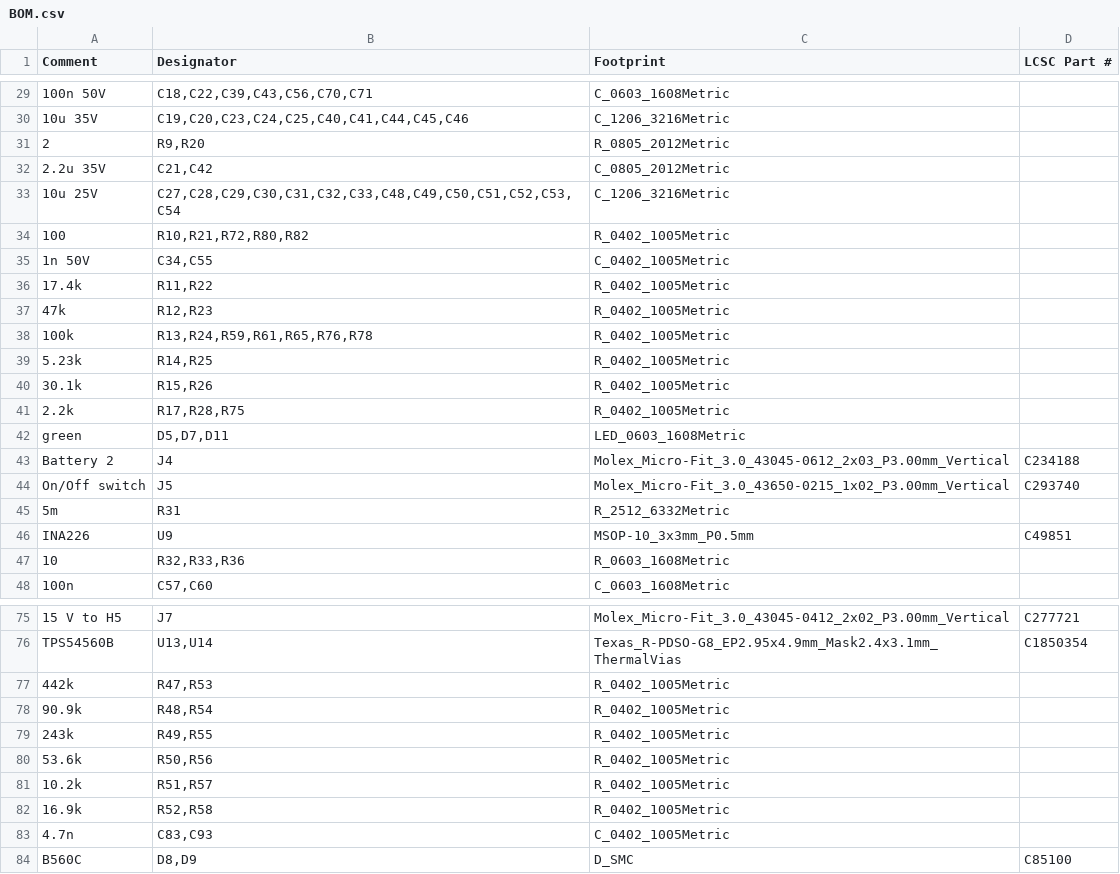
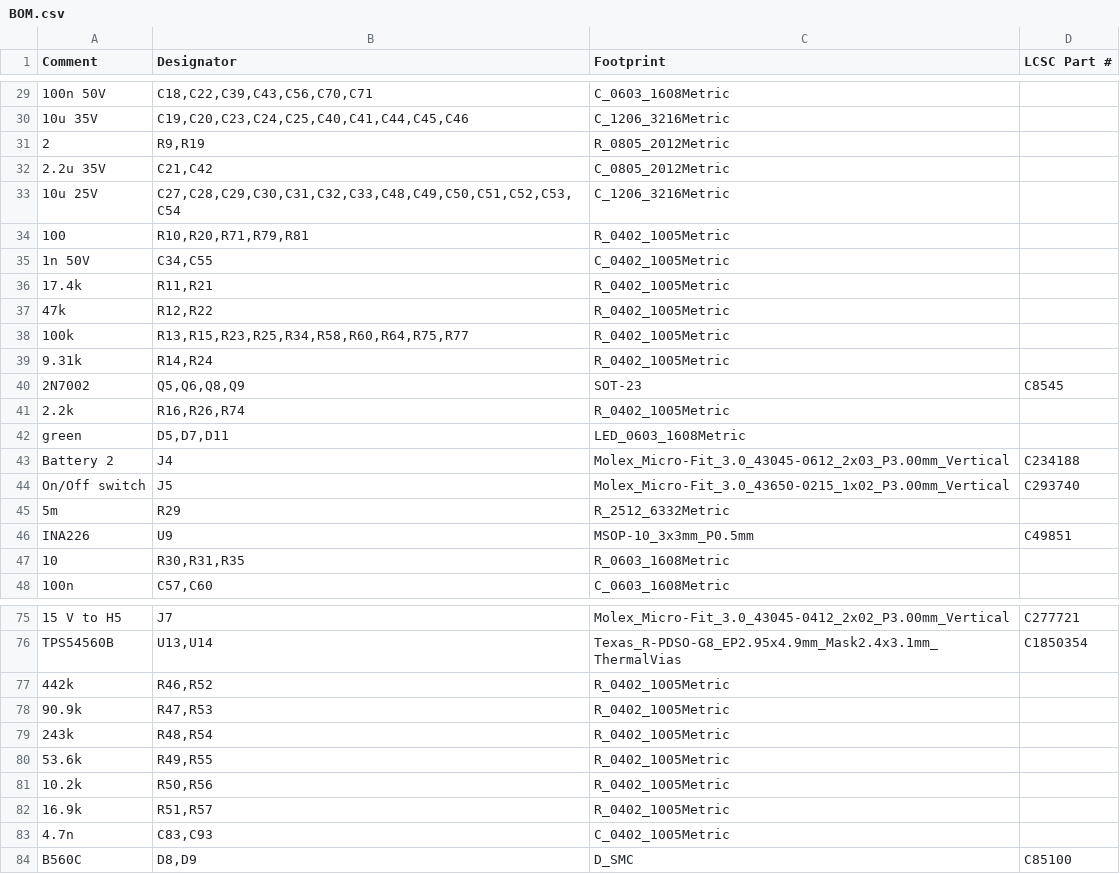
Before and after one commit to MitjaGrecky/Shtuka-druka, a CSV file: hardware/for-routing/PW/BOM.csv, drawn as a sheet; only a part is shown, gaps mark what is left out; removed rows and columns are numbered as before the commit, all else as after; the diff covers the shown part only; the diff names each change by its address in the sheet, - before the commit and + after, or states it on an @@ line.

```diff
--- a/hardware/for-routing/PW/BOM.csv
+++ b/hardware/for-routing/PW/BOM.csv
-B31 (Designator): R9,R20
+B31 (Designator): R9,R19
-B34 (Designator): R10,R21,R72,R80,R82
+B34 (Designator): R10,R20,R71,R79,R81
-B36 (Designator): R11,R22
+B36 (Designator): R11,R21
-B37 (Designator): R12,R23
+B37 (Designator): R12,R22
-B38 (Designator): R13,R24,R59,R61,R65,R76,R78
+B38 (Designator): R13,R15,R23,R25,R34,R58,R60,R64,R75,R77
-row 39: 5.23k | R14,R25 | R_0402_1005Metric
-A39 (Comment): 30.1k
+A39 (Comment): 9.31k
-B39 (Designator): R15,R26
+B39 (Designator): R14,R24
+row 40: 2N7002 | Q5,Q6,Q8,Q9 | SOT-23 | C8545
-B41 (Designator): R17,R28,R75
+B41 (Designator): R16,R26,R74
-B45 (Designator): R31
+B45 (Designator): R29
-B47 (Designator): R32,R33,R36
+B47 (Designator): R30,R31,R35
-B77 (Designator): R47,R53
+B77 (Designator): R46,R52
-B78 (Designator): R48,R54
+B78 (Designator): R47,R53
-B79 (Designator): R49,R55
+B79 (Designator): R48,R54
-B80 (Designator): R50,R56
+B80 (Designator): R49,R55
-B81 (Designator): R51,R57
+B81 (Designator): R50,R56
-B82 (Designator): R52,R58
+B82 (Designator): R51,R57
```
Also changed, not shown: 21 edited cells elsewhere in this file, hardware/for-routing/PW/BOM_notes.csv, 12 other files.
